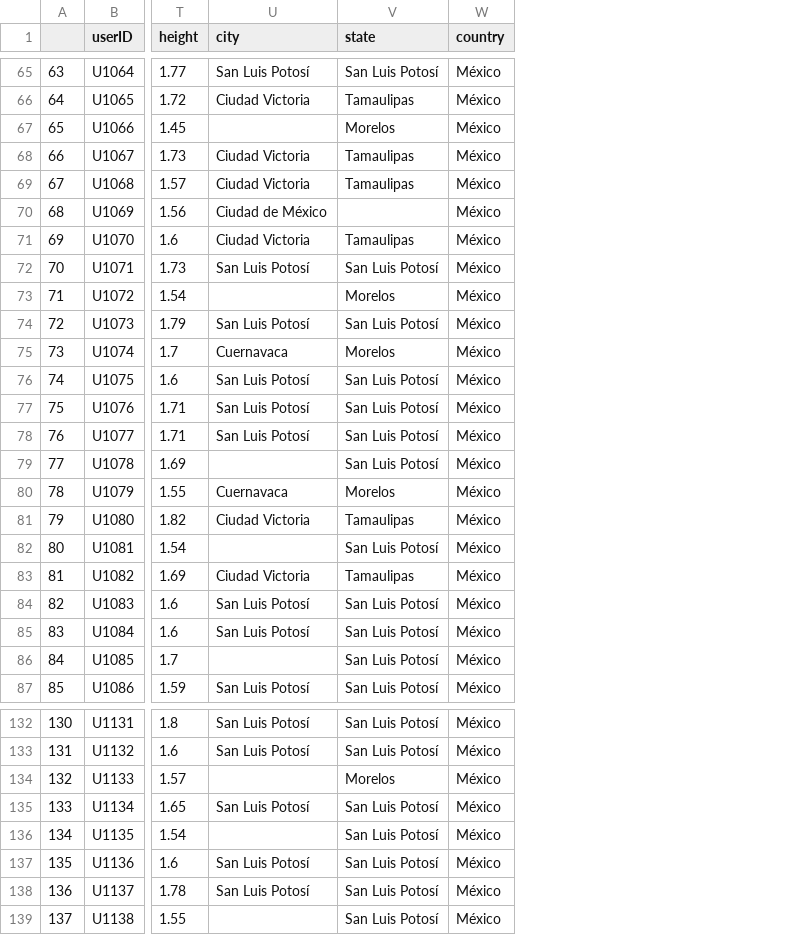
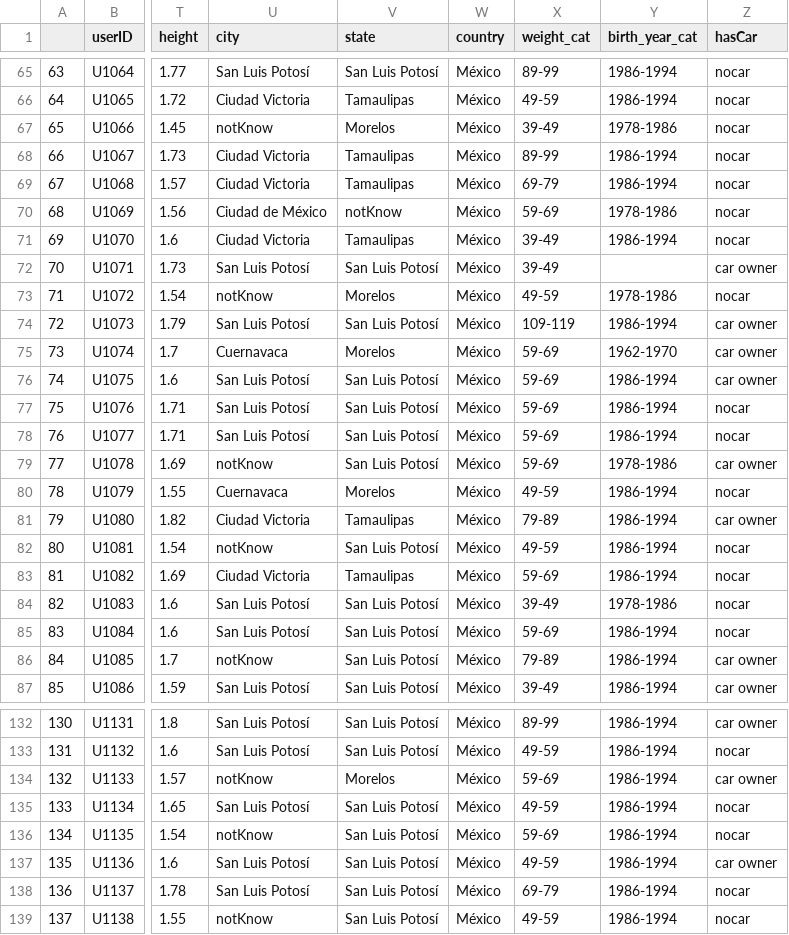
Before and after one commit to noorhonjol/staticalanlysis, a CSV file: hell.csv, drawn as a sheet; only a part is shown, gaps mark what is left out; the diff covers the shown part only; the diff names each change by its address in the sheet, - before the commit and + after, or states it on an @@ line.

```diff
--- a/hell.csv
+++ b/hell.csv
+column X (weight_cat), rows 65-87: 89-99 | 49-59 | 39-49 | 89-99 | 69-79 | 59-69 | 39-49 | 39-49 | 49-59 | 109-119 | 59-69 | 59-69 | 59-69 | 59-69 | 59-69 | 49-59 | 79-89 | 49-59 | 59-69 | 39-49 | 59-69 | 79-89 | 39-49; rows 132-139: 89-99 | 49-59 | 59-69 | 49-59 | 59-69 | 49-59 | 69-79 | 49-59
+column Y (birth_year_cat), rows 65-87: 1986-1994 | 1986-1994 | 1978-1986 | 1986-1994 | 1986-1994 | 1978-1986 | 1986-1994 |  | 1978-1986 | 1986-1994 | 1962-1970 | 1986-1994 | 1986-1994 | 1986-1994 | 1978-1986 | 1986-1994 | 1986-1994 | 1986-1994 | 1986-1994 | 1978-1986 | 1986-1994 | 1986-1994 | 1986-1994; rows 132-139: all 1986-1994
+column Z (hasCar), rows 65-87: nocar | nocar | nocar | nocar | nocar | nocar | nocar | car owner | nocar | car owner | car owner | car owner | nocar | nocar | car owner | nocar | car owner | nocar | nocar | nocar | nocar | car owner | car owner; rows 132-139: car owner | nocar | car owner | nocar | nocar | car owner | nocar | nocar
-U67 (city): (empty)
+U67 (city): notKnow
-V70 (state): (empty)
+V70 (state): notKnow
-U73 (city): (empty)
+U73 (city): notKnow
-U79 (city): (empty)
+U79 (city): notKnow
-U82 (city): (empty)
+U82 (city): notKnow
-U86 (city): (empty)
+U86 (city): notKnow
-U134 (city): (empty)
+U134 (city): notKnow
-U136 (city): (empty)
+U136 (city): notKnow
-U139 (city): (empty)
+U139 (city): notKnow
```
Also changed, not shown: 23 edited cells elsewhere in this file, 2 other files.
